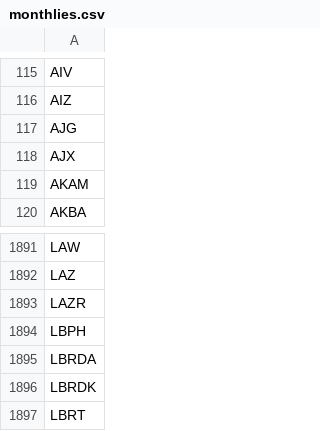
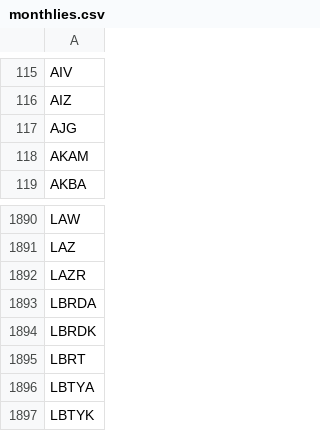
Before and after one commit to melder/symbols_options_csvs, a CSV file: monthlies.csv, drawn as a sheet; only a part is shown, gaps mark what is left out; the shorter side is filled out with more unchanged rows.

```diff
--- a/monthlies.csv
+++ b/monthlies.csv
@@ -117,3 +117,2 @@ AIZ
 AJG
-AJX
 AKAM
@@ -1893,3 +1892,2 @@ LAZ
 LAZR
-LBPH
 LBRDA
```
Also changed, not shown: options.csv, symbols.csv.
